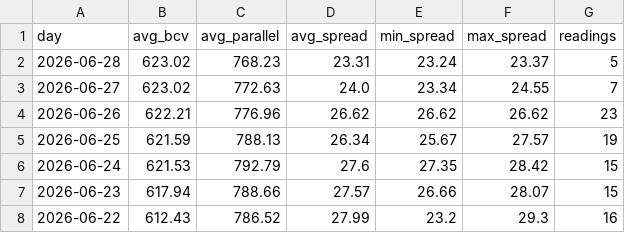
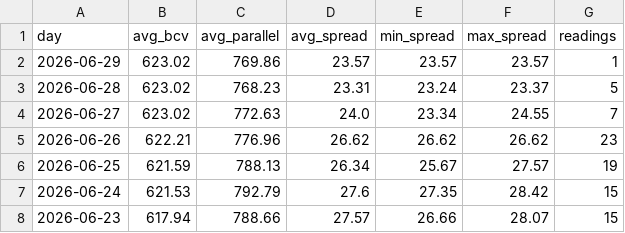
Before and after one commit to lucaleoklar-droid/Venezuela-currency-agent, a CSV file: data/daily.csv, drawn as a sheet; only a part is shown; the shorter side is filled out with more unchanged rows.

```diff
--- a/data/daily.csv
+++ b/data/daily.csv
@@ -1,2 +1,3 @@
 day,avg_bcv,avg_parallel,avg_spread,min_spread,max_spread,readings
+2026-06-29,623.02,769.86,23.57,23.57,23.57,1
 2026-06-28,623.02,768.23,23.31,23.24,23.37,5
```
Also changed, not shown: data/archive/rates-2026-06.csv, data/recent.csv, 1 other file.
